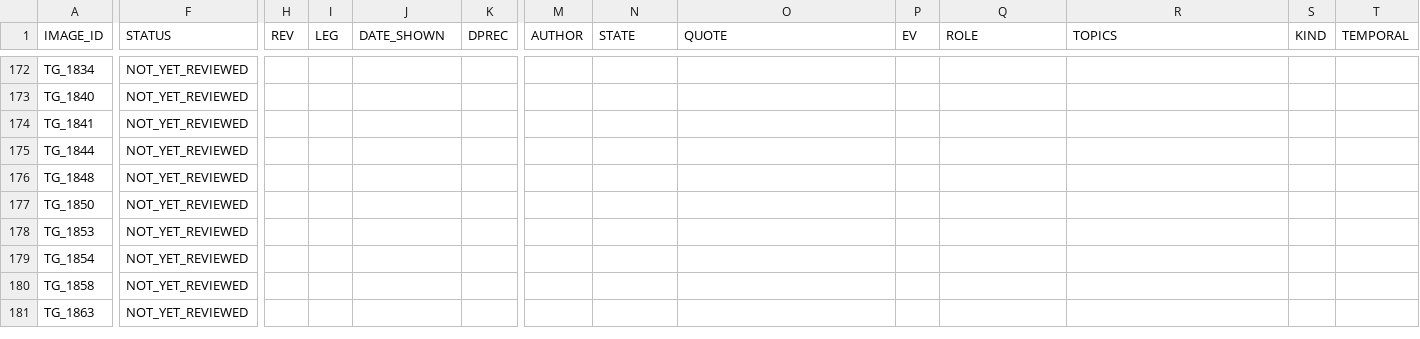
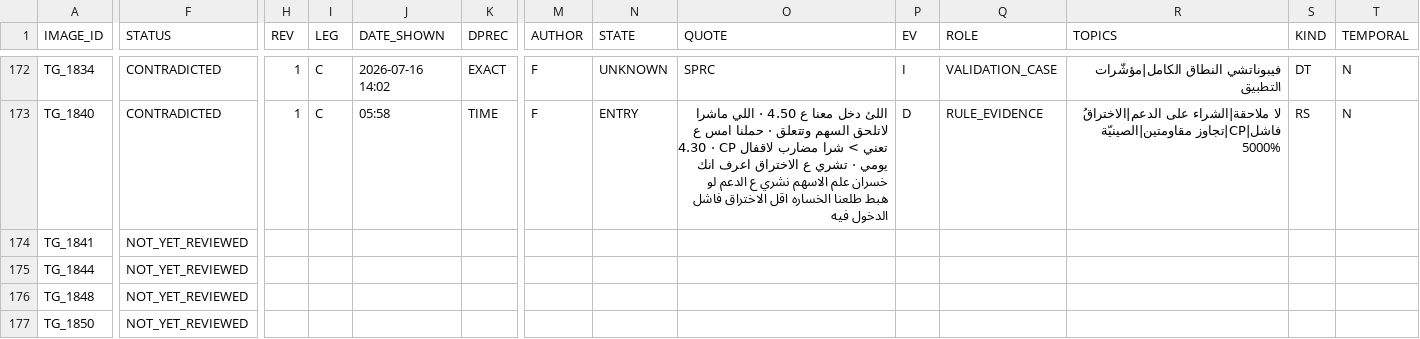
Before and after one commit to sam72x1/Super_Stocks, a CSV file: fm_forensics/reread/VISUAL_REREAD_REGISTER.csv, drawn as a sheet; only a part is shown, gaps mark what is left out; the shorter side is filled out with more unchanged rows; the diff covers the shown part only; the diff names each change by its address in the sheet, - before the commit and + after, or states it on an @@ line.

```diff
--- a/fm_forensics/reread/VISUAL_REREAD_REGISTER.csv
+++ b/fm_forensics/reread/VISUAL_REREAD_REGISTER.csv
-F172:F173 (STATUS): NOT_YET_REVIEWED
+F172:F173 (STATUS): CONTRADICTED
-H172:H173 (REV): (empty)
+H172:H173 (REV): 1
-I172:I173 (LEG): (empty)
+I172:I173 (LEG): C
-J172 (DATE_SHOWN): (empty)
+J172 (DATE_SHOWN): 2026-07-16 14:02
-K172 (DPREC): (empty)
+K172 (DPREC): EXACT
-M172:M173 (AUTHOR): (empty)
+M172:M173 (AUTHOR): F
-N172 (STATE): (empty)
+N172 (STATE): UNKNOWN
-O172 (QUOTE): (empty)
+O172 (QUOTE): SPRC
-P172 (EV): (empty)
+P172 (EV): I
-Q172 (ROLE): (empty)
+Q172 (ROLE): VALIDATION_CASE
-R172 (TOPICS): (empty)
+R172 (TOPICS): فيبوناتشي النطاق الكامل|مؤشّرات التطبيق
-S172 (KIND): (empty)
+S172 (KIND): DT
-T172:T173 (TEMPORAL): (empty)
+T172:T173 (TEMPORAL): N
-J173 (DATE_SHOWN): (empty)
+J173 (DATE_SHOWN): 05:58
-K173 (DPREC): (empty)
+K173 (DPREC): TIME
-N173 (STATE): (empty)
+N173 (STATE): ENTRY
-O173 (QUOTE): (empty)
+O173 (QUOTE): اللئ دخل معنا ع 4.50 · اللي ماشرا لاتلحق السهم وتتعلق · حملنا امس ع 4.30 · CP تعني > شرا مضارب لاقفال يومي · تشري ع الاختراق اعرف انك خسران علم الاسهم نشري ع الدعم لو هبط طلعنا الخساره اقل الاختراق فاشل الدخول فيه
-P173 (EV): (empty)
+P173 (EV): D
-Q173 (ROLE): (empty)
+Q173 (ROLE): RULE_EVIDENCE
-R173 (TOPICS): (empty)
+R173 (TOPICS): لا ملاحقة|الشراء على الدعم|الاختراقُ فاشل|CP|تجاوز مقاومتين|الصينيّة 5000%
-S173 (KIND): (empty)
+S173 (KIND): RS
```
Also changed, not shown: 102 edited cells elsewhere in this file, fm_forensics/reread/REREAD_CORRECTIONS.csv, 2 other files.
